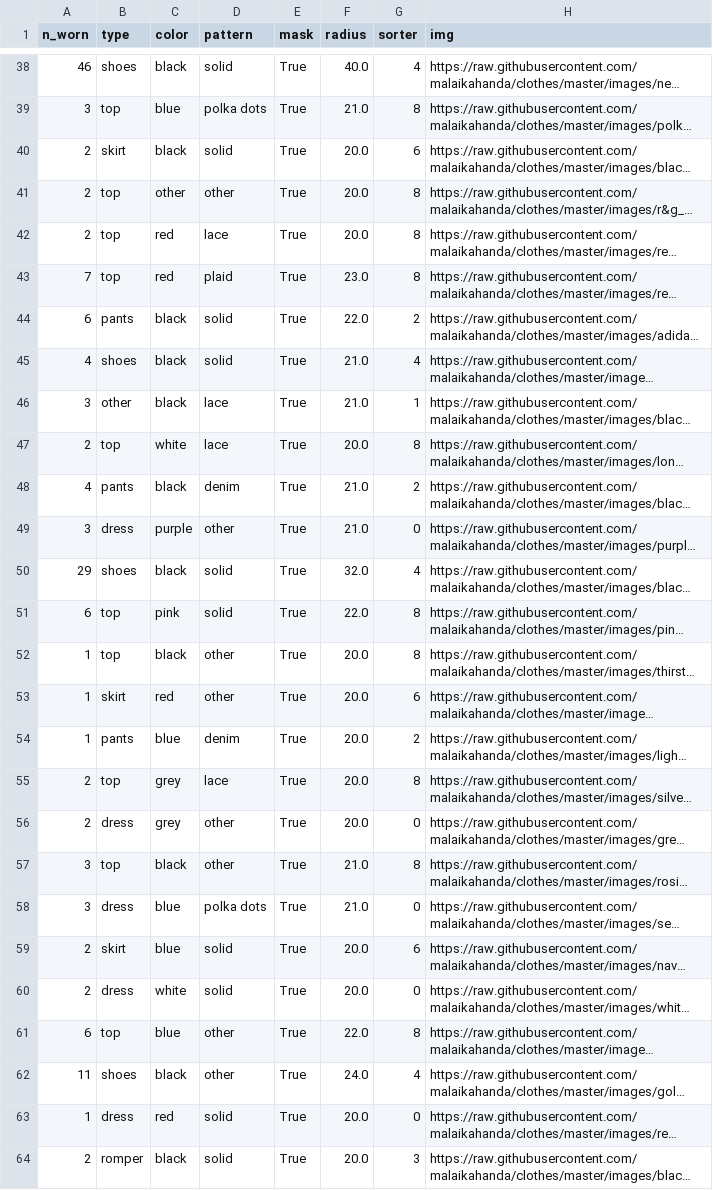
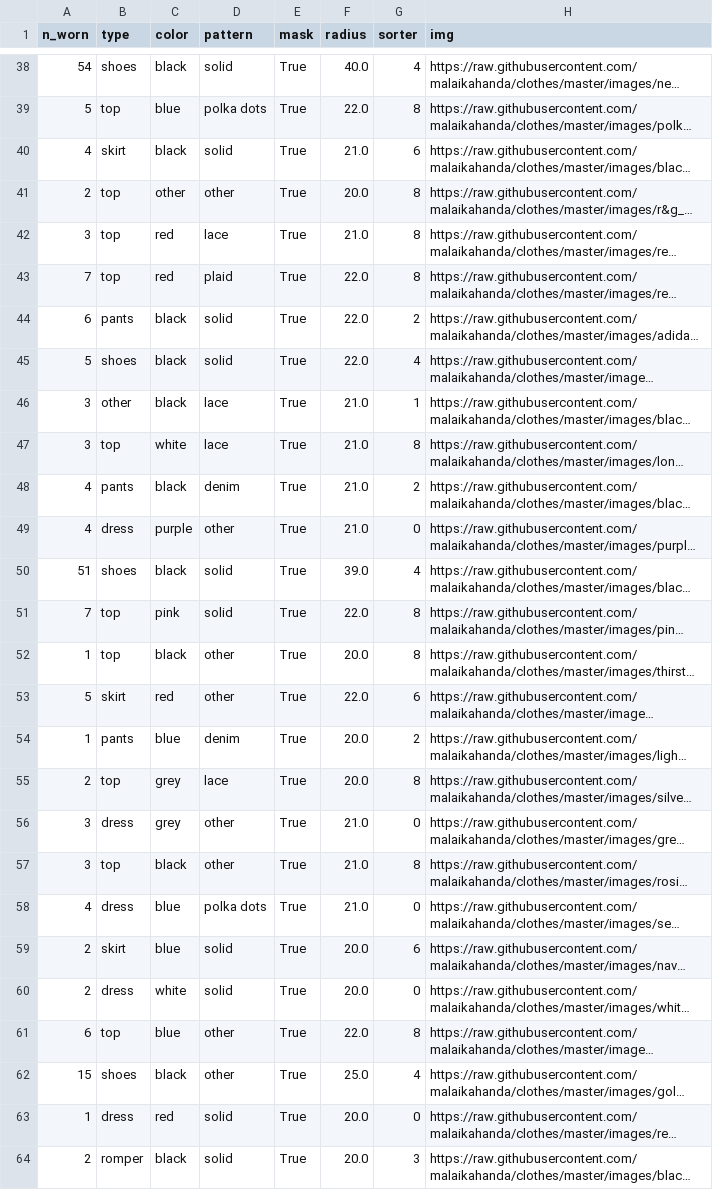
Before and after one commit to malaikahanda/clothes, a CSV file: data/nodes.csv, drawn as a sheet; only a part is shown, gaps mark what is left out; long unchanged cells end in …; the diff covers the shown part only; the diff names each change by its address in the sheet, - before the commit and + after, or states it on an @@ line.

```diff
--- a/data/nodes.csv
+++ b/data/nodes.csv
-A38 (n_worn): 46
+A38 (n_worn): 54
-A39 (n_worn): 3
+A39 (n_worn): 5
-F39 (radius): 21.0
+F39 (radius): 22.0
-A40 (n_worn): 2
+A40 (n_worn): 4
-F40 (radius): 20.0
+F40 (radius): 21.0
-A42 (n_worn): 2
+A42 (n_worn): 3
-F42 (radius): 20.0
+F42 (radius): 21.0
-F43 (radius): 23.0
+F43 (radius): 22.0
-A45 (n_worn): 4
+A45 (n_worn): 5
-F45 (radius): 21.0
+F45 (radius): 22.0
-A47 (n_worn): 2
+A47 (n_worn): 3
-F47 (radius): 20.0
+F47 (radius): 21.0
-A49 (n_worn): 3
+A49 (n_worn): 4
-A50 (n_worn): 29
+A50 (n_worn): 51
-F50 (radius): 32.0
+F50 (radius): 39.0
-A51 (n_worn): 6
+A51 (n_worn): 7
-A53 (n_worn): 1
+A53 (n_worn): 5
-F53 (radius): 20.0
+F53 (radius): 22.0
-A56 (n_worn): 2
+A56 (n_worn): 3
-F56 (radius): 20.0
+F56 (radius): 21.0
-A58 (n_worn): 3
+A58 (n_worn): 4
-A62 (n_worn): 11
+A62 (n_worn): 15
-F62 (radius): 24.0
+F62 (radius): 25.0
```
Also changed, not shown: 1 added row and 62 edited cells elsewhere in this file, 22 other files.
